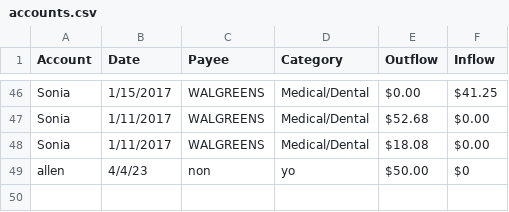
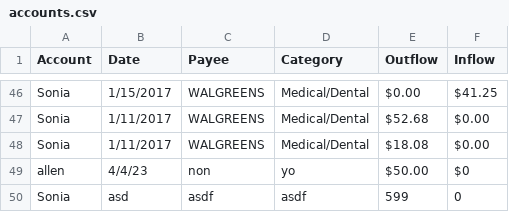
Before and after one commit to allenwipf/csv-report-web, a CSV file: accounts.csv, drawn as a sheet; only a part is shown, gaps mark what is left out; the diff names each change by its address in the sheet, - before the commit and + after, or states it on an @@ line.

```diff
--- a/accounts.csv
+++ b/accounts.csv
+row 50: Sonia | asd | asdf | asdf | 599 | 0
```
Also changed, not shown: 7 other files.
